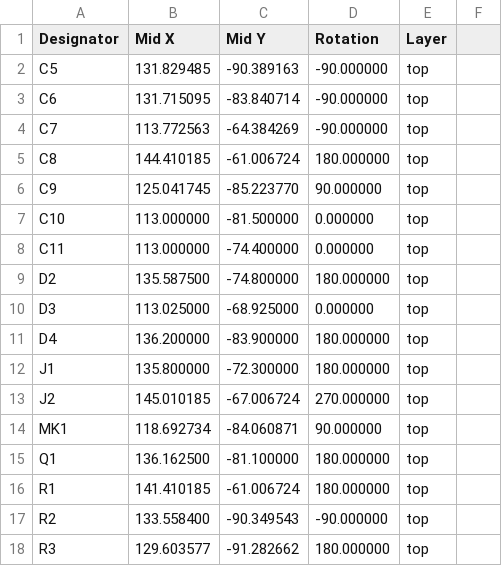
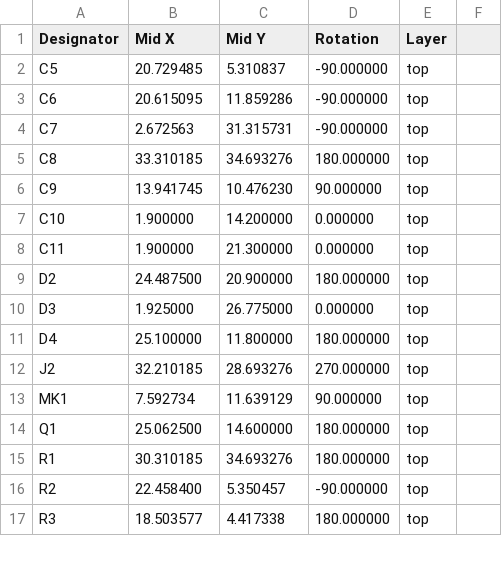
Before and after one commit to Yannik25/ESP32_minimal_WLED_sound, a CSV file: Hardware/ESP32_minimal_WLED_sound-top-pos.csv, drawn as a sheet; only a part is shown; the diff covers the shown part only.

Commit message:
fix top position file

```diff
--- a/Hardware/ESP32_minimal_WLED_sound-top-pos.csv
+++ b/Hardware/ESP32_minimal_WLED_sound-top-pos.csv
@@ -1,18 +1,17 @@
 Designator,Mid X,Mid Y,Rotation,Layer
-C5,131.829485,-90.389163,-90.000000,top
-C6,131.715095,-83.840714,-90.000000,top
-C7,113.772563,-64.384269,-90.000000,top
-C8,144.410185,-61.006724,180.000000,top
-C9,125.041745,-85.223770,90.000000,top
-C10,113.000000,-81.500000,0.000000,top
-C11,113.000000,-74.400000,0.000000,top
-D2,135.587500,-74.800000,180.000000,top
-D3,113.025000,-68.925000,0.000000,top
-D4,136.200000,-83.900000,180.000000,top
-J1,135.800000,-72.300000,180.000000,top
-J2,145.010185,-67.006724,270.000000,top
-MK1,118.692734,-84.060871,90.000000,top
-Q1,136.162500,-81.100000,180.000000,top
-R1,141.410185,-61.006724,180.000000,top
-R2,133.558400,-90.349543,-90.000000,top
-R3,129.603577,-91.282662,180.000000,top
+C5,20.729485,5.310837,-90.000000,top
+C6,20.615095,11.859286,-90.000000,top
+C7,2.672563,31.315731,-90.000000,top
+C8,33.310185,34.693276,180.000000,top
+C9,13.941745,10.476230,90.000000,top
+C10,1.900000,14.200000,0.000000,top
+C11,1.900000,21.300000,0.000000,top
+D2,24.487500,20.900000,180.000000,top
+D3,1.925000,26.775000,0.000000,top
+D4,25.100000,11.800000,180.000000,top
+J2,32.210185,28.693276,270.000000,top
+MK1,7.592734,11.639129,90.000000,top
+Q1,25.062500,14.600000,180.000000,top
+R1,30.310185,34.693276,180.000000,top
+R2,22.458400,5.350457,-90.000000,top
+R3,18.503577,4.417338,180.000000,top
```
Also changed, not shown: 39 edited cells elsewhere in this file.
